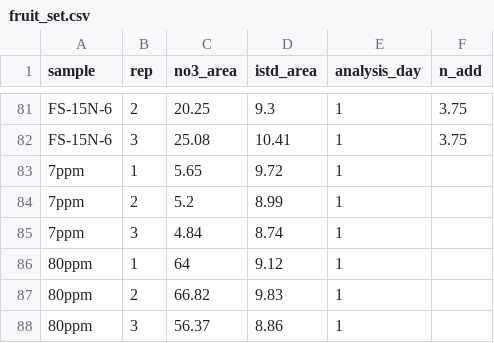
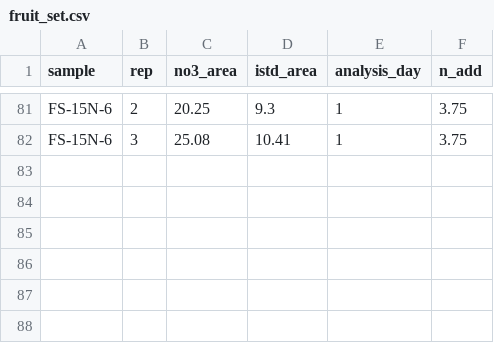
Before and after one commit to plashmore/nitrate_ce, a CSV file: 01-input_data/fruit_set.csv, drawn as a sheet; only a part is shown, gaps mark what is left out; the diff names each change by its address in the sheet, - before the commit and + after, or states it on an @@ line.

Commit message:
updated notebooks for separate datasets

```diff
--- a/01-input_data/fruit_set.csv
+++ b/01-input_data/fruit_set.csv
-row 83: 7ppm | 1 | 5.65 | 9.72 | 1
-row 84: 7ppm | 2 | 5.2 | 8.99 | 1
-row 85: 7ppm | 3 | 4.84 | 8.74 | 1
-row 86: 80ppm | 1 | 64 | 9.12 | 1
-row 87: 80ppm | 2 | 66.82 | 9.83 | 1
-row 88: 80ppm | 3 | 56.37 | 8.86 | 1
```
Also changed, not shown: 4 other files.
